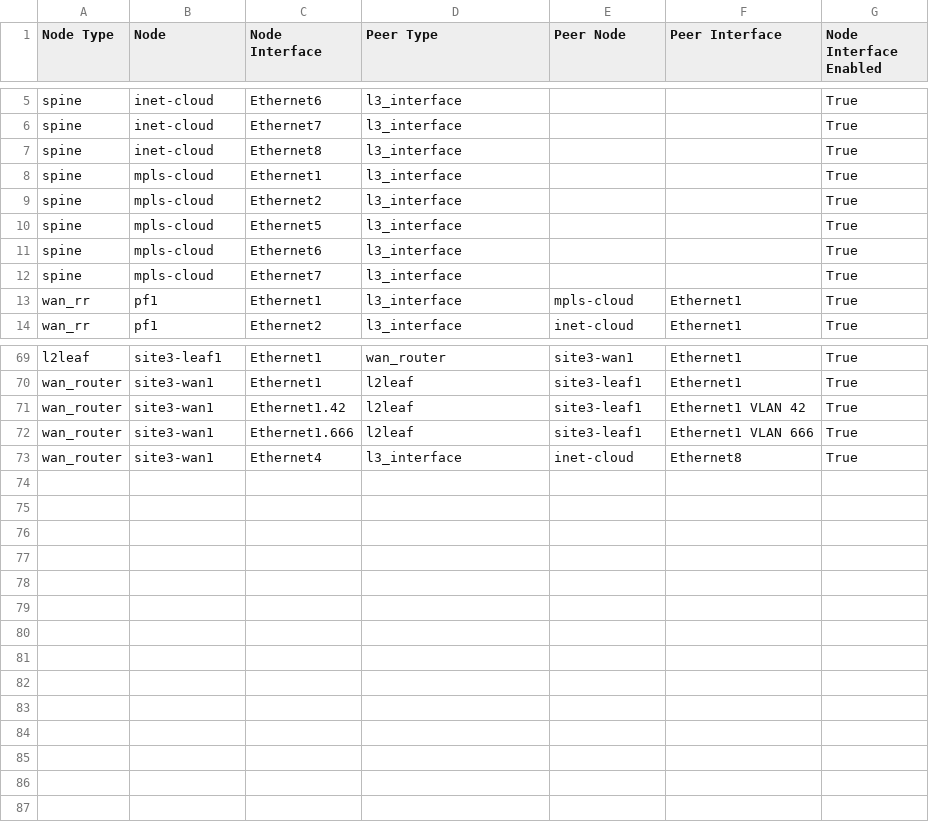
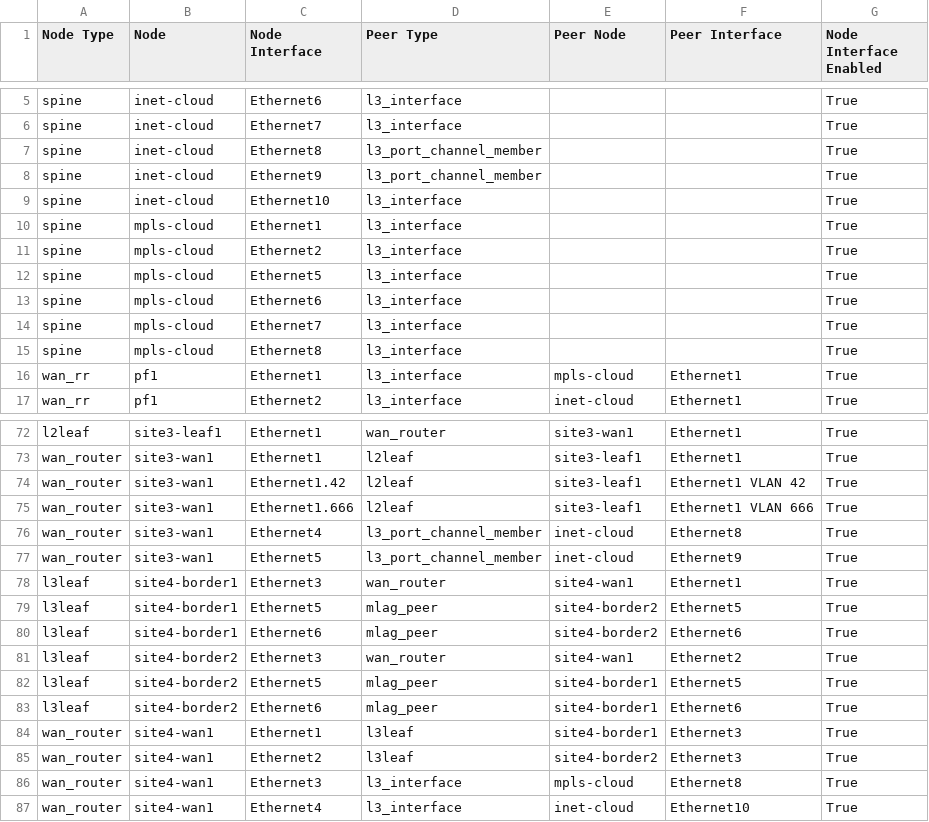
Before and after one commit to JulioPDX/avd, a CSV file: ansible_collections/arista/avd/examples/cv-pathfinder/documentation/fabric/WAN-topology.csv, drawn as a sheet; only a part is shown, gaps mark what is left out.

Commit message:
Feat(eos_designs): Enable evpn_gateway for pathfinder deployment using next-hop-self (#5082)
Co-authored-by: pre-commit-ci[bot] <66853113+pre-commit-ci[bot]@users.noreply.github.com>
Co-authored-by: Guillaume Mulocher <gmulocher@arista.com>
Co-authored-by: Claus Holbech <holbech@arista.com>

```diff
--- a/ansible_collections/arista/avd/examples/cv-pathfinder/documentation/fabric/WAN-topology.csv
+++ b/ansible_collections/arista/avd/examples/cv-pathfinder/documentation/fabric/WAN-topology.csv
@@ -6,3 +6,5 @@ spine,inet-cloud,Ethernet6,l3_interface,,,True
 spine,inet-cloud,Ethernet7,l3_interface,,,True
-spine,inet-cloud,Ethernet8,l3_interface,,,True
+spine,inet-cloud,Ethernet8,l3_port_channel_member,,,True
+spine,inet-cloud,Ethernet9,l3_port_channel_member,,,True
+spine,inet-cloud,Ethernet10,l3_interface,,,True
 spine,mpls-cloud,Ethernet1,l3_interface,,,True
@@ -12,2 +14,3 @@ spine,mpls-cloud,Ethernet6,l3_interface,,,True
 spine,mpls-cloud,Ethernet7,l3_interface,,,True
+spine,mpls-cloud,Ethernet8,l3_interface,,,True
 wan_rr,pf1,Ethernet1,l3_interface,mpls-cloud,Ethernet1,True
@@ -72,2 +75,13 @@ wan_router,site3-wan1,Ethernet1.42,l2leaf,site3-leaf1,Ethernet1 VLAN 42,True
 wan_router,site3-wan1,Ethernet1.666,l2leaf,site3-leaf1,Ethernet1 VLAN 666,True
-wan_router,site3-wan1,Ethernet4,l3_interface,inet-cloud,Ethernet8,True
+wan_router,site3-wan1,Ethernet4,l3_port_channel_member,inet-cloud,Ethernet8,True
+wan_router,site3-wan1,Ethernet5,l3_port_channel_member,inet-cloud,Ethernet9,True
+l3leaf,site4-border1,Ethernet3,wan_router,site4-wan1,Ethernet1,True
+l3leaf,site4-border1,Ethernet5,mlag_peer,site4-border2,Ethernet5,True
+l3leaf,site4-border1,Ethernet6,mlag_peer,site4-border2,Ethernet6,True
+l3leaf,site4-border2,Ethernet3,wan_router,site4-wan1,Ethernet2,True
+l3leaf,site4-border2,Ethernet5,mlag_peer,site4-border1,Ethernet5,True
+l3leaf,site4-border2,Ethernet6,mlag_peer,site4-border1,Ethernet6,True
+wan_router,site4-wan1,Ethernet1,l3leaf,site4-border1,Ethernet3,True
+wan_router,site4-wan1,Ethernet2,l3leaf,site4-border2,Ethernet3,True
+wan_router,site4-wan1,Ethernet3,l3_interface,mpls-cloud,Ethernet8,True
+wan_router,site4-wan1,Ethernet4,l3_interface,inet-cloud,Ethernet10,True
```
Also changed, not shown: ansible_collections/arista/avd/examples/cv-pathfinder/documentation/fabric/WAN-p2p-links.csv, 45 other files.
